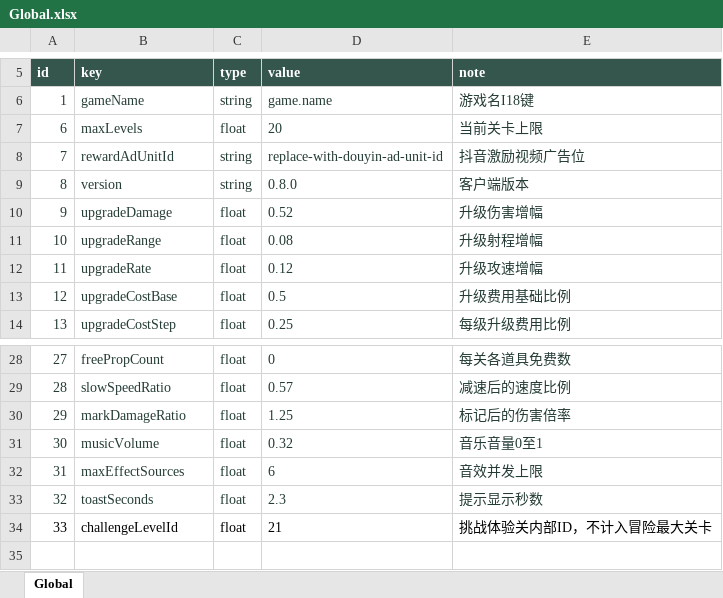
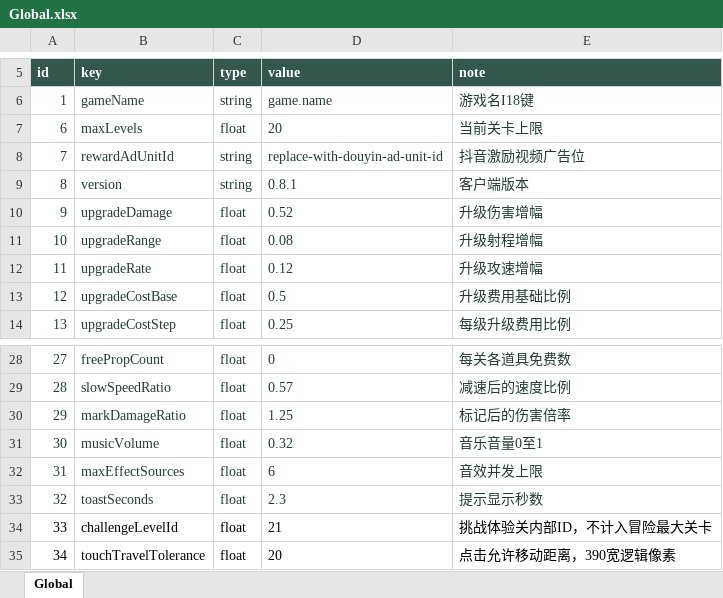
Before and after one commit to zhao1234pan/DEMO001, an Excel workbook: design/tables/Global.xlsx, sheet Global, drawn as a sheet; only a part is shown, gaps mark what is left out; values as stored, in another font and other column widths than the file's, no borders; the diff names each change by its address in the sheet, - before the commit and + after, or states it on an @@ line.

```diff
--- a/design/tables/Global.xlsx (sheet Global)
+++ b/design/tables/Global.xlsx (sheet Global)
-D9: 0.8.0
+D9: 0.8.1
+row 35: 34 | touchTravelTolerance | float | 20 | 点击允许移动距离，390宽逻辑像素
```
Also changed, not shown: design/tables/I18.xlsx, design/tables/MapPoint.xlsx, 21 other files.
